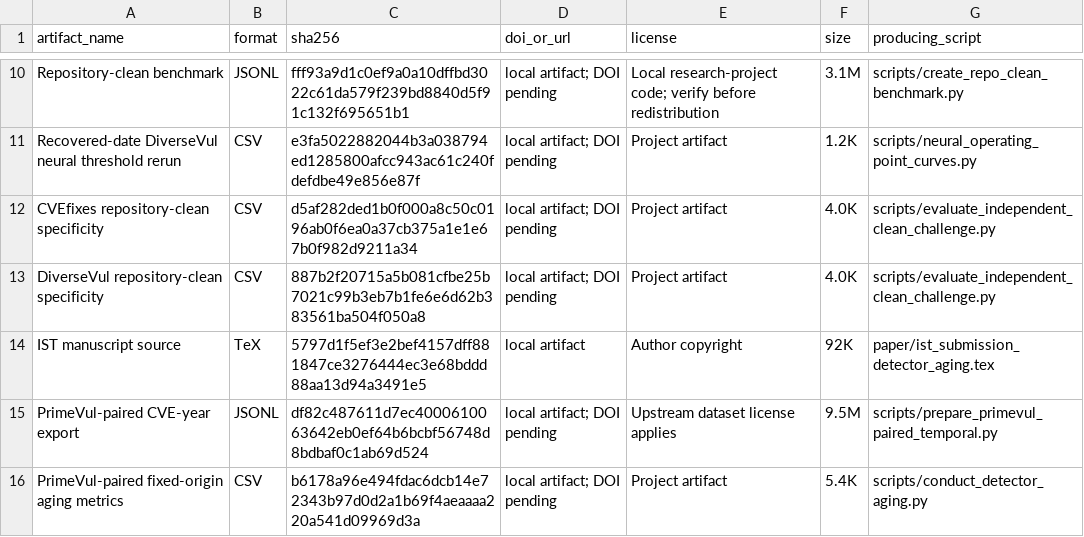
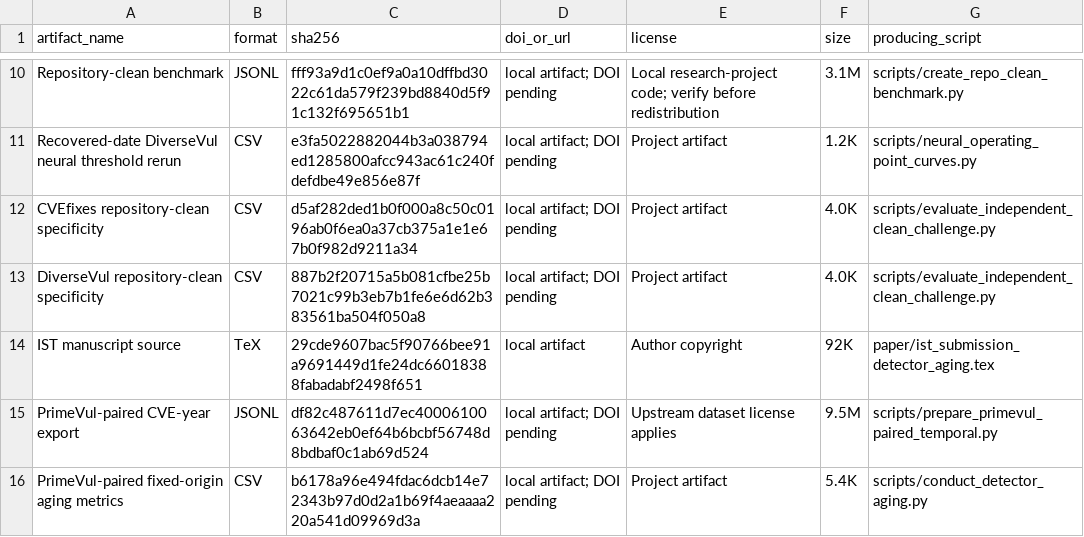
Before and after one commit to LeoTTTPhat/MAINT-VD, a TSV file: artifact_manifest.tsv, drawn as a sheet; only a part is shown, gaps mark what is left out.

```diff
--- a/artifact_manifest.tsv
+++ b/artifact_manifest.tsv
@@ -13,3 +13,3 @@ CVEfixes repository-clean specificity	CSV	d5af282ded1b0f000a8c50c0196ab0f6ea0a37
 DiverseVul repository-clean specificity	CSV	887b2f20715a5b081cfbe25b7021c99b3eb7b1fe6e6d62b383561ba504f050a8	local artifact; DOI pending	Project artifact	4.0K	scripts/evaluate_independent_clean_challenge.py
-IST manuscript source	TeX	5797d1f5ef3e2bef4157dff881847ce3276444ec3e68bddd88aa13d94a3491e5	local artifact	Author copyright	92K	paper/ist_submission_detector_aging.tex
+IST manuscript source	TeX	29cde9607bac5f90766bee91a9691449d1fe24dc66018388fabadabf2498f651	local artifact	Author copyright	92K	paper/ist_submission_detector_aging.tex
 PrimeVul-paired CVE-year export	JSONL	df82c487611d7ec4000610063642eb0ef64b6bcbf56748d8bdbaf0c1ab69d524	local artifact; DOI pending	Upstream dataset license applies	9.5M	scripts/prepare_primevul_paired_temporal.py
```
Also changed, not shown: 2 other files.
